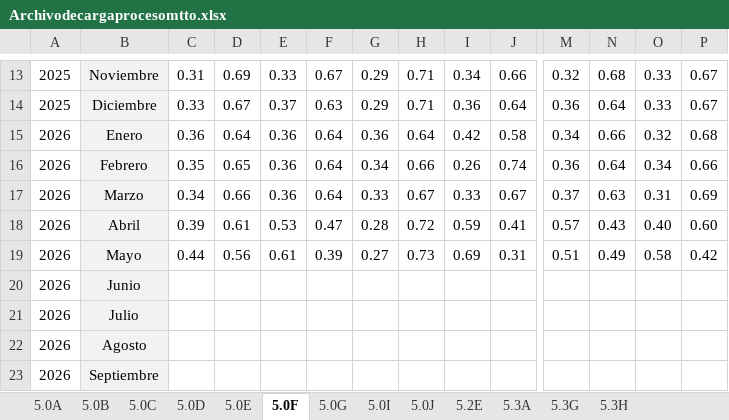
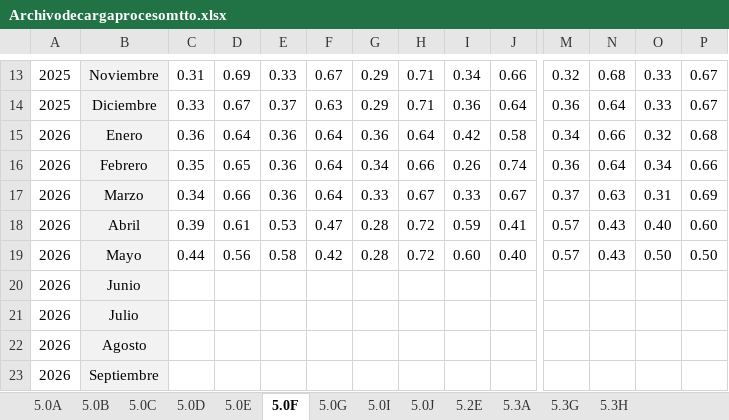
Before and after one commit to EDSALAS15/30-Nuevos-Indicadores, an Excel workbook: Archivodecargaprocesomtto.xlsx, sheet 5.0F, drawn as a sheet; only a part is shown, gaps mark what is left out; values as stored, in another font and other column widths than the file's, no borders; removed rows and columns are numbered as before the commit, all else as after; rows hold the shown columns only; the diff names each change by its address in the sheet, - before the commit and + after, or states it on an @@ line.

```diff
--- a/Archivodecargaprocesomtto.xlsx (sheet 5.0F)
+++ b/Archivodecargaprocesomtto.xlsx (sheet 5.0F)
-row 19: 2026 | Mayo | 0.44 | 0.56 | 0.61 | 0.39 | 0.27 | 0.73 | 0.69 | 0.31 | 0.51 | 0.49 | 0.58 | 0.42
+row 19: 2026 | Mayo | 0.44 | 0.56 | 0.58 | 0.42 | 0.28 | 0.72 | 0.60 | 0.40 | 0.57 | 0.43 | 0.50 | 0.50
```
Also changed, not shown: sheet 5.3G, sheet 5.3A, sheet 5.3H, sheet 5.0J, sheet 5.2E, sheet 5.0G, 6 more sheets.
